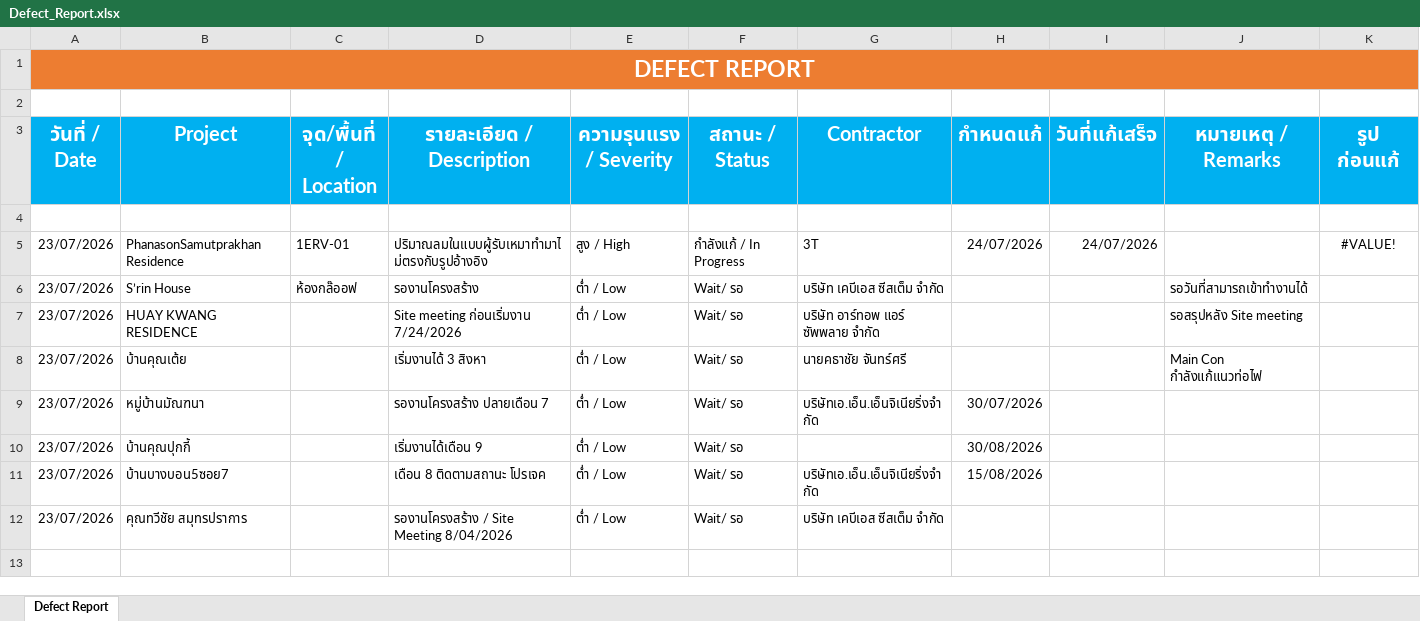
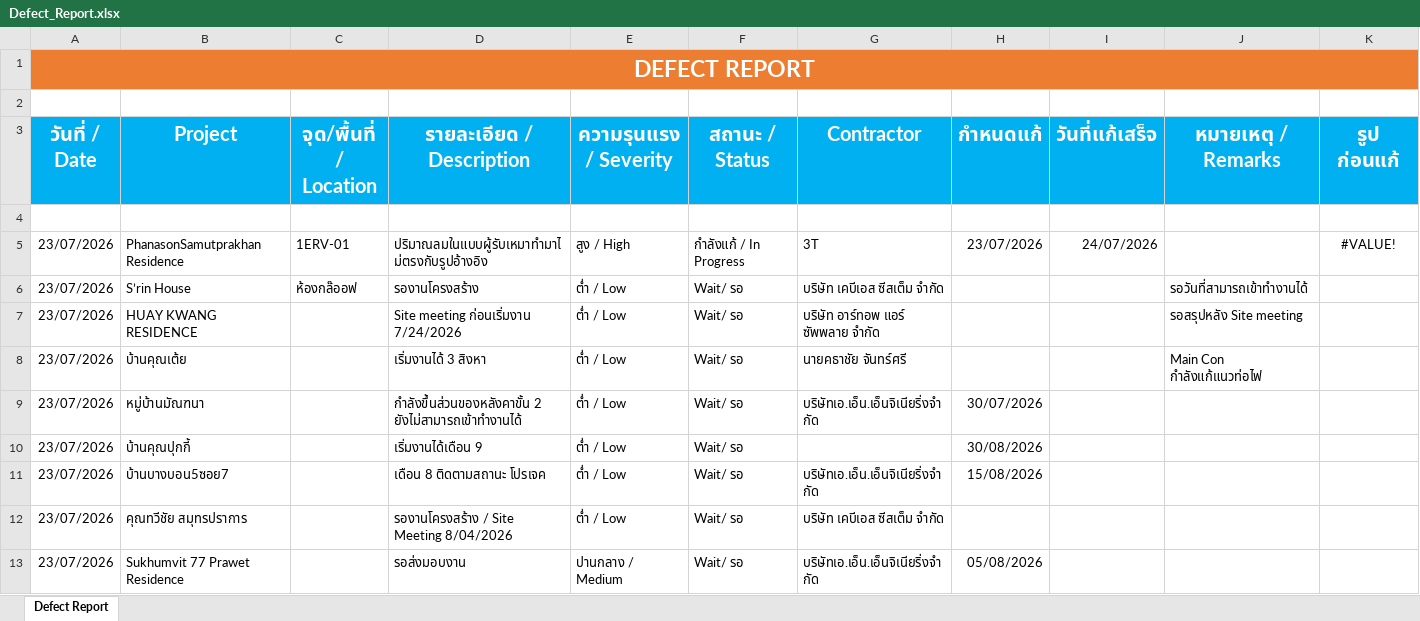
Before and after one commit to wyuwachotiphan-crypto/CM-Dashborad, an Excel workbook: Defect_Report.xlsx, sheet Defect Report, drawn as a sheet; only a part is shown; values as stored, in another font and other column widths than the file's, no borders; rows hold the shown columns only; the diff names each change by its address in the sheet, - before the commit and + after, or states it on an @@ line.

Commit message:
Update dashboard/data (2026-07-23 11:50)

```diff
--- a/Defect_Report.xlsx (sheet Defect Report)
+++ b/Defect_Report.xlsx (sheet Defect Report)
-H5 (กำหนดแก้): 24/07/2026
+H5 (กำหนดแก้): 23/07/2026
-D9 (รายละเอียด / Description): รองานโครงสร้าง ปลายเดือน 7
+D9 (รายละเอียด / Description): กำลังขึ้นส่วนของหลังคาขั้น 2 ยังไม่สามารถเข้าทำงานได้
+row 13: 23/07/2026 | Sukhumvit 77 Prawet Residence |  | รอส่งมอบงาน | ปานกลาง / Medium | Wait/ รอ | บริษัทเอ.เอ็น.เอ็นจิเนียริ่งจํากัด | 05/08/2026
```
Also changed, not shown: Construction_Portfolio_Template.xlsx.
